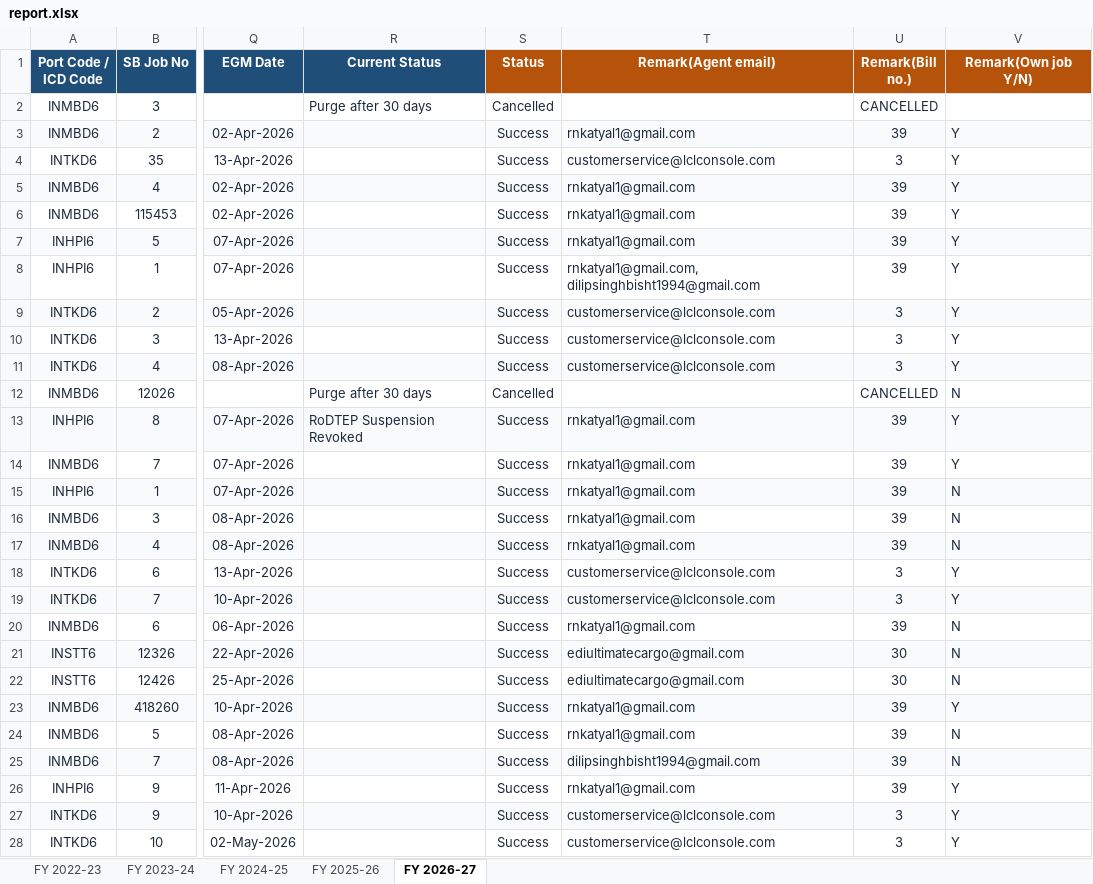
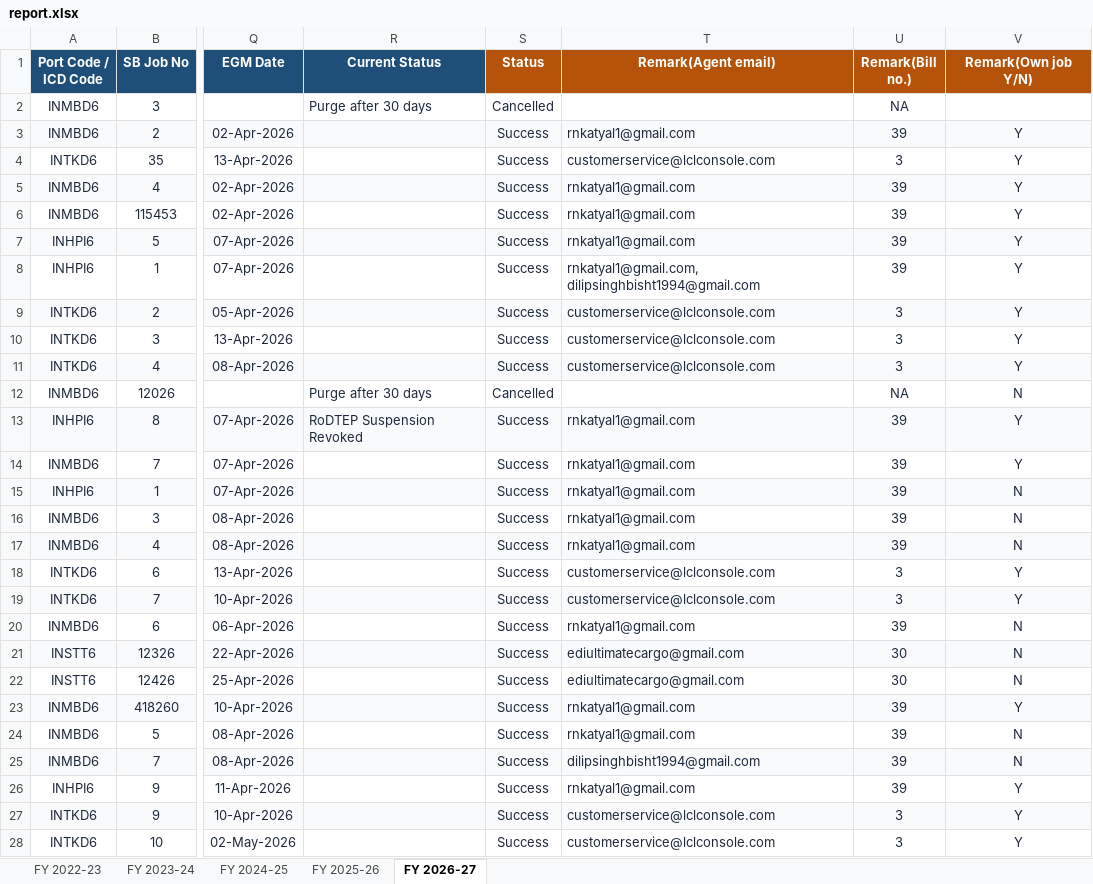
Before and after one commit to quantavil/daily-report-local, an Excel workbook: report.xlsx, sheet FY 2026-27, drawn as a sheet; only a part is shown, gaps mark what is left out; values as stored, in another font and other column widths than the file's, no borders; conditional formats not drawn; the diff covers the shown part only; the diff names each change by its address in the sheet, - before the commit and + after, or states it on an @@ line.

```diff
--- a/report.xlsx (sheet FY 2026-27)
+++ b/report.xlsx (sheet FY 2026-27)
-U2 (Remark(Bill no.)): CANCELLED
+U2 (Remark(Bill no.)): NA
-V3:V28 alignment: left
+V3:V28 alignment: center
-U12 (Remark(Bill no.)): CANCELLED
+U12 (Remark(Bill no.)): NA
```
Also changed, not shown: 4 added rows, 111 edited cells and cell formats elsewhere in this sheet, sheet FY 2024-25, sheet FY 2025-26, sheet FY 2023-24, 7 other files.
